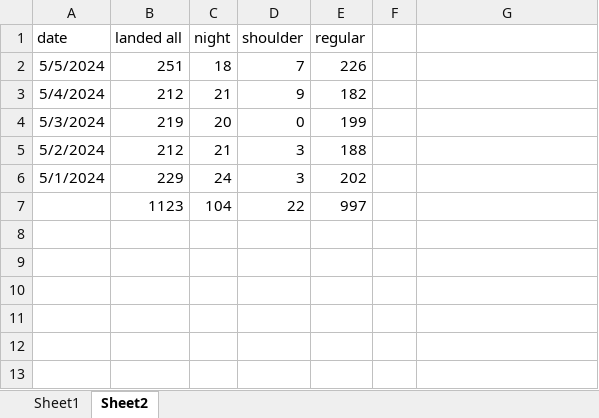
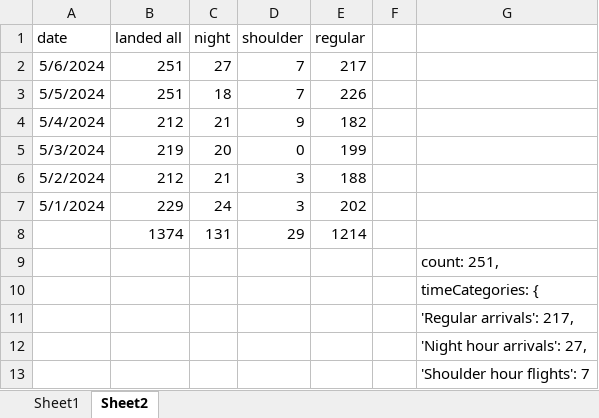
Before and after one commit to stillawake17/FlightViz, an Excel workbook: Daily data_240424a.xlsx, sheet Sheet2, drawn as a sheet; values as stored, in another font and other column widths than the file's, no borders; removed rows and columns are numbered as before the commit, all else as after; the diff names each change by its address in the sheet, - before the commit and + after, or states it on an @@ line.

Commit message:
daily

```diff
--- a/Daily data_240424a.xlsx (sheet Sheet2)
+++ b/Daily data_240424a.xlsx (sheet Sheet2)
+row 2: 5/6/2024 | 251 | 27 | 7 | 217
-row 7:  | 1123 | 104 | 22 | 997
+row 8:  | 1374 | 131 | 29 | 1214
+row 9:  |  |  |  |  |  | count: 251,
+row 10:  |  |  |  |  |  | timeCategories: {
+row 11:  |  |  |  |  |  | 'Regular arrivals': 217,
+row 12:  |  |  |  |  |  | 'Night hour arrivals': 27,
+row 13:  |  |  |  |  |  | 'Shoulder hour flights': 7
```
Also changed, not shown: 8 other files.
